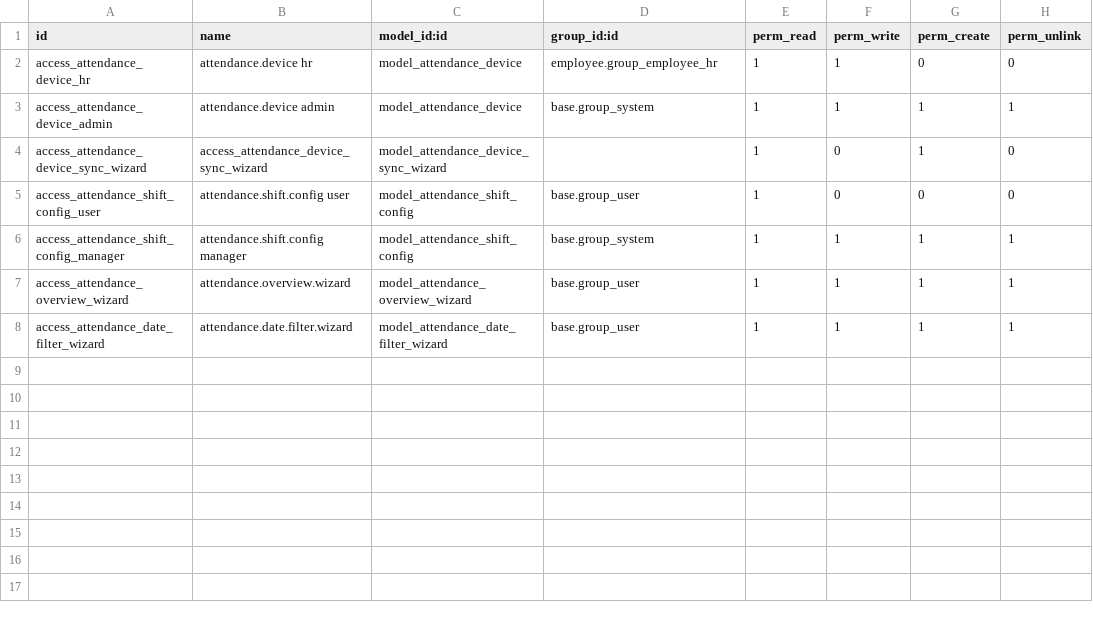
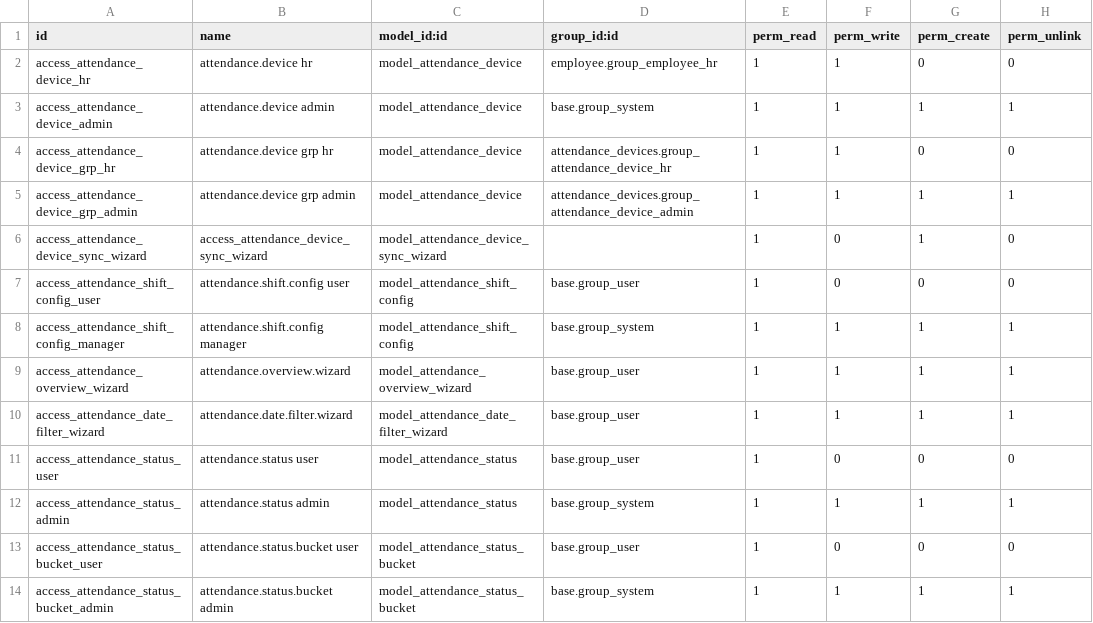
Before and after one commit to YassirEdk/HR---Management-Odoo18, a CSV file: attendance_devices/security/ir.model.access.csv, drawn as a sheet; the diff names each change by its address in the sheet, - before the commit and + after, or states it on an @@ line.

Commit message:
Beta V1 Attendance

```diff
--- a/attendance_devices/security/ir.model.access.csv
+++ b/attendance_devices/security/ir.model.access.csv
+row 4: access_attendance_device_grp_hr | attendance.device grp hr | model_attendance_device | attendance_devices.group_attendance_device_hr | 1 | 1 | 0 | 0
+row 5: access_attendance_device_grp_admin | attendance.device grp admin | model_attendance_device | attendance_devices.group_attendance_device_admin | 1 | 1 | 1 | 1
+row 11: access_attendance_status_user | attendance.status user | model_attendance_status | base.group_user | 1 | 0 | 0 | 0
+row 12: access_attendance_status_admin | attendance.status admin | model_attendance_status | base.group_system | 1 | 1 | 1 | 1
+row 13: access_attendance_status_bucket_user | attendance.status.bucket user | model_attendance_status_bucket | base.group_user | 1 | 0 | 0 | 0
+row 14: access_attendance_status_bucket_admin | attendance.status.bucket admin | model_attendance_status_bucket | base.group_system | 1 | 1 | 1 | 1
```
Also changed, not shown: 15 other files.
